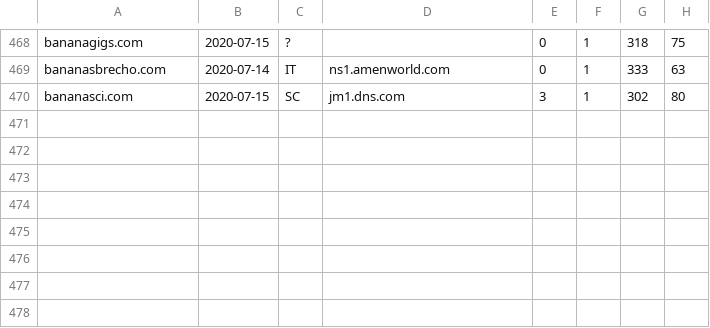
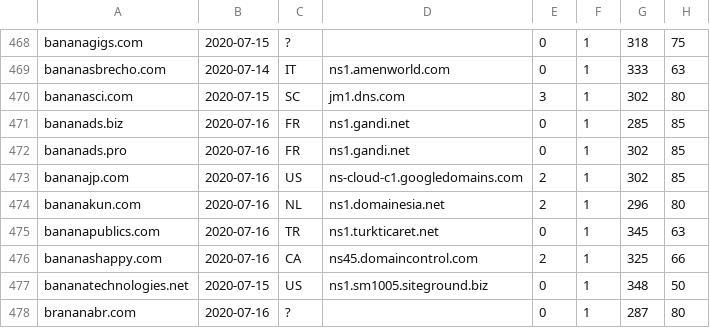
Before and after one commit to gmckerrell/hack-a-thon-2020, a CSV file: results/YmFuYW5hCg==.csv, drawn as a sheet; only a part is shown, gaps mark what is left out.

```diff
--- a/results/YmFuYW5hCg==.csv
+++ b/results/YmFuYW5hCg==.csv
@@ -470 +470,9 @@ bananasbrecho.com,2020-07-14,IT,ns1.amenworld.com,0,1,333,63
 bananasci.com,2020-07-15,SC,jm1.dns.com,3,1,302,80
+bananads.biz,2020-07-16,FR,ns1.gandi.net,0,1,285,85
+bananads.pro,2020-07-16,FR,ns1.gandi.net,0,1,302,85
+bananajp.com,2020-07-16,US,ns-cloud-c1.googledomains.com,2,1,302,85
+bananakun.com,2020-07-16,NL,ns1.domainesia.net,2,1,296,80
+bananapublics.com,2020-07-16,TR,ns1.turkticaret.net,0,1,345,63
+bananashappy.com,2020-07-16,CA,ns45.domaincontrol.com,2,1,325,66
+bananatechnologies.net,2020-07-15,US,ns1.sm1005.siteground.biz,0,1,348,50
+brananabr.com,2020-07-16,?,,0,1,287,80
```
Also changed, not shown: results/Y292aWQK.csv, results/bWNhZmVlCg==.csv, 3 other files.
